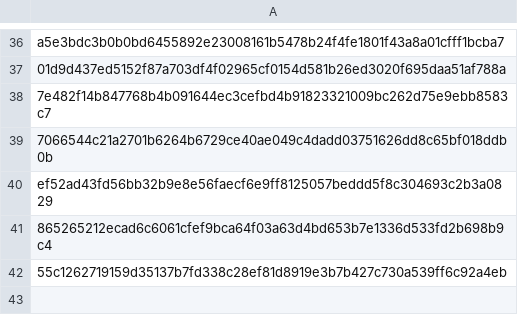
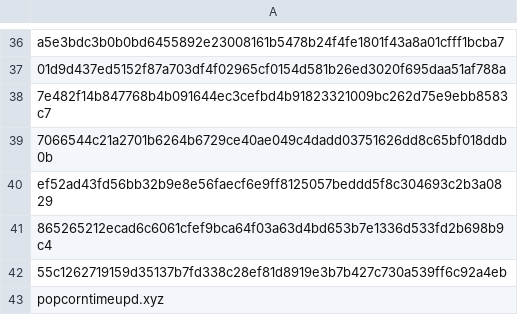
Before and after one commit to Intrudjeer/Test, a CSV file: IoC.csv, drawn as a sheet; only a part is shown, gaps mark what is left out; the diff names each change by its address in the sheet, - before the commit and + after, or states it on an @@ line.

Commit message:
Update IoC.csv

```diff
--- a/IoC.csv
+++ b/IoC.csv
+row 43: popcorntimeupd.xyz
```
